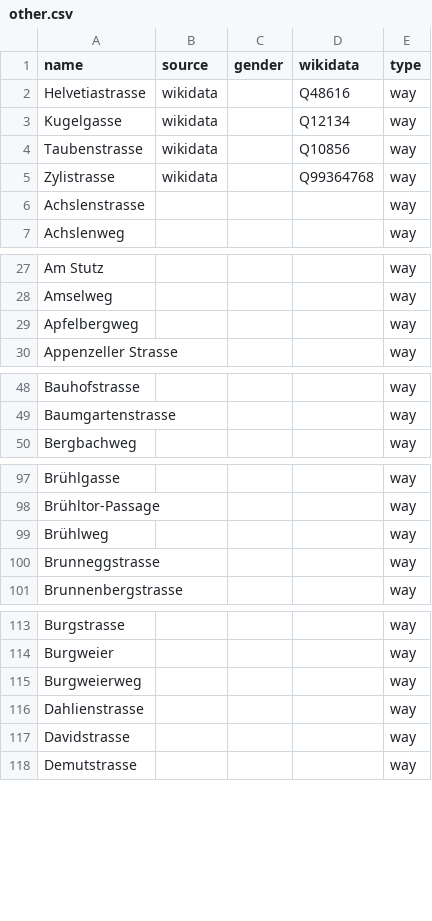
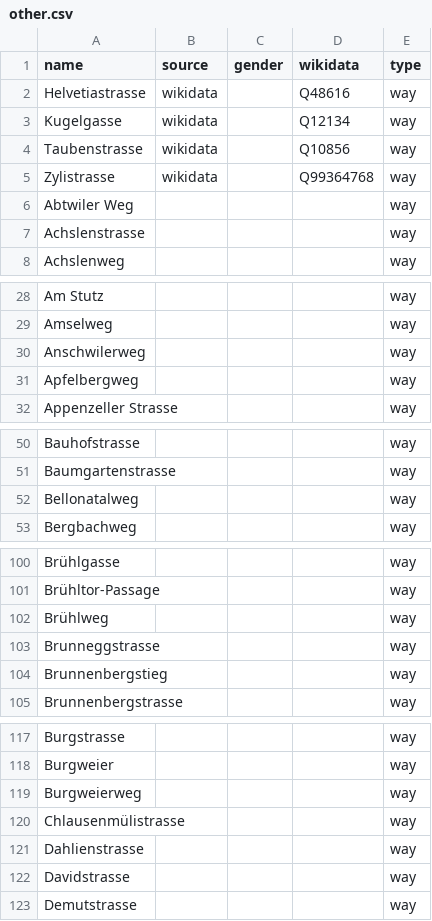
Before and after one commit to EqualStreetNames/equalstreetnames-stgallen, a CSV file: data/other.csv, drawn as a sheet; only a part is shown, gaps mark what is left out; the diff covers the shown part only; the diff names each change by its address in the sheet, - before the commit and + after, or states it on an @@ line.

```diff
--- a/data/other.csv
+++ b/data/other.csv
+row 6: Abtwiler Weg |  |  |  | way
+row 30: Anschwilerweg |  |  |  | way
+row 52: Bellonatalweg |  |  |  | way
+row 104: Brunnenbergstieg |  |  |  | way
+row 120: Chlausenmülistrasse |  |  |  | way
```
Also changed, not shown: 11 added rows, 4 removed rows and 3 edited cells elsewhere in this file, data/gender.csv, 4 other files.
